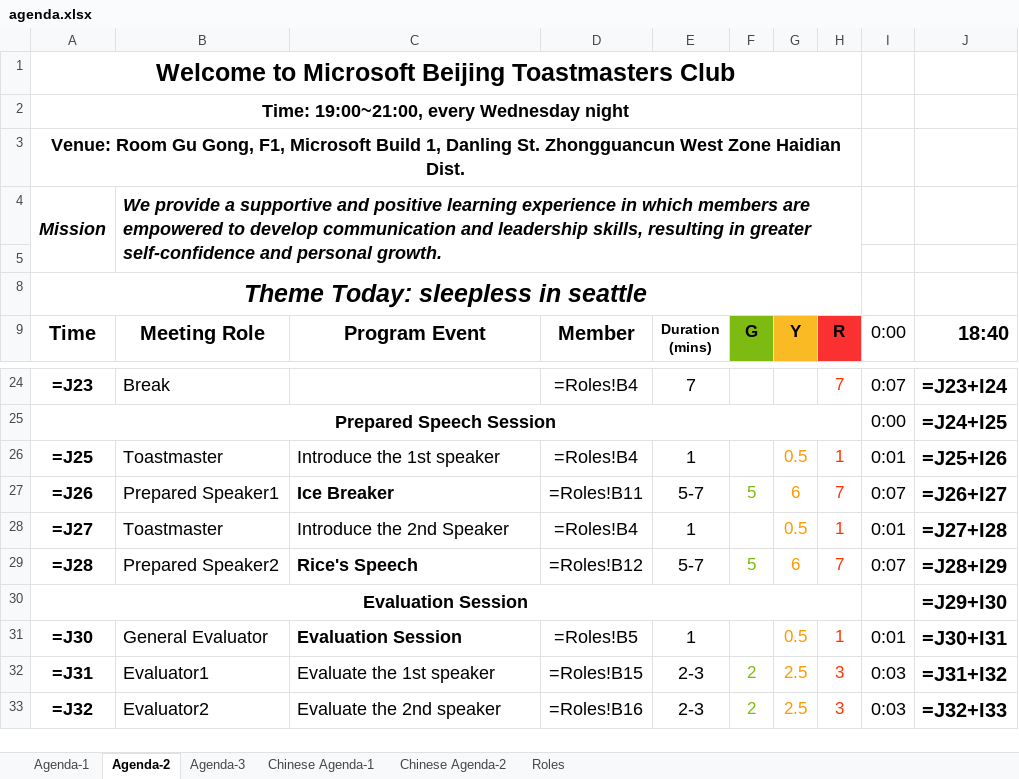
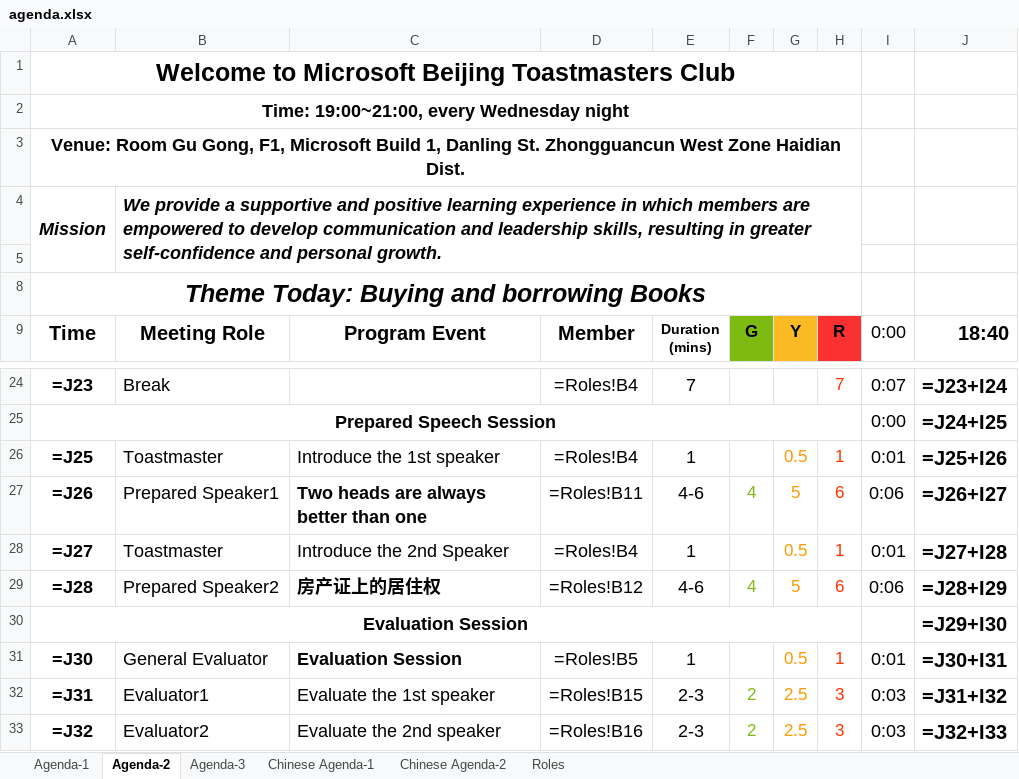
Before and after one commit to elliotzh/ms-toastmaster, an Excel workbook: agenda_generator/output/agenda.xlsx, sheet Agenda-2, drawn as a sheet; only a part is shown, gaps mark what is left out; values as stored, in another font and other column widths than the file's, no borders; formulas without a stored value are shown as written; charts and pictures not drawn; the diff names each change by its address in the sheet, - before the commit and + after, or states it on an @@ line.

```diff
--- a/agenda_generator/output/agenda.xlsx (sheet Agenda-2)
+++ b/agenda_generator/output/agenda.xlsx (sheet Agenda-2)
-A8 (Time): Theme Today: sleepless in seattle
+A8 (Time): Theme Today: Buying and borrowing Books
-C27 (Program Event): Ice Breaker
+C27 (Program Event): Two heads are always better than one
-E27 (Duration (mins)): 5-7
+E27 (Duration (mins)): 4-6
-F27 (G): 5
+F27 (G): 4
-G27 (Y): 6
+G27 (Y): 5
-H27 (R): 7
+H27 (R): 6
-I27 (0:00): 0:07
+I27 (0:00): 0:06
-C29 (Program Event): Rice's Speech
+C29 (Program Event): 房产证上的居住权
-E29 (Duration (mins)): 5-7
+E29 (Duration (mins)): 4-6
-F29 (G): 5
+F29 (G): 4
-G29 (Y): 6
+G29 (Y): 5
-H29 (R): 7
+H29 (R): 6
-I29 (0:00): 0:07
+I29 (0:00): 0:06
```
Also changed, not shown: sheet Roles, sheet Agenda-1, charts or pictures, 2 other files.
